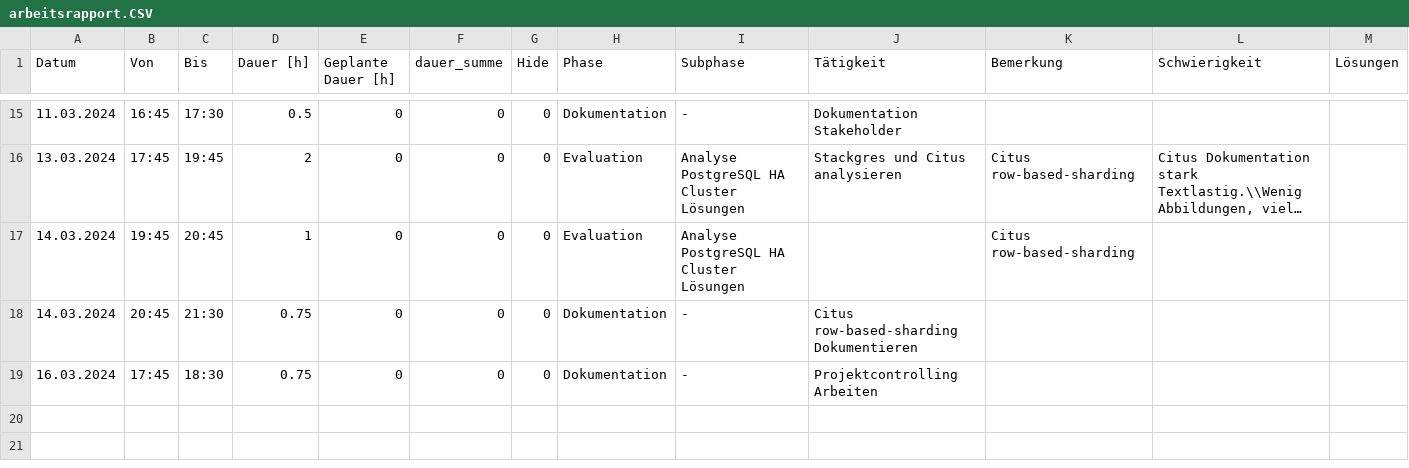
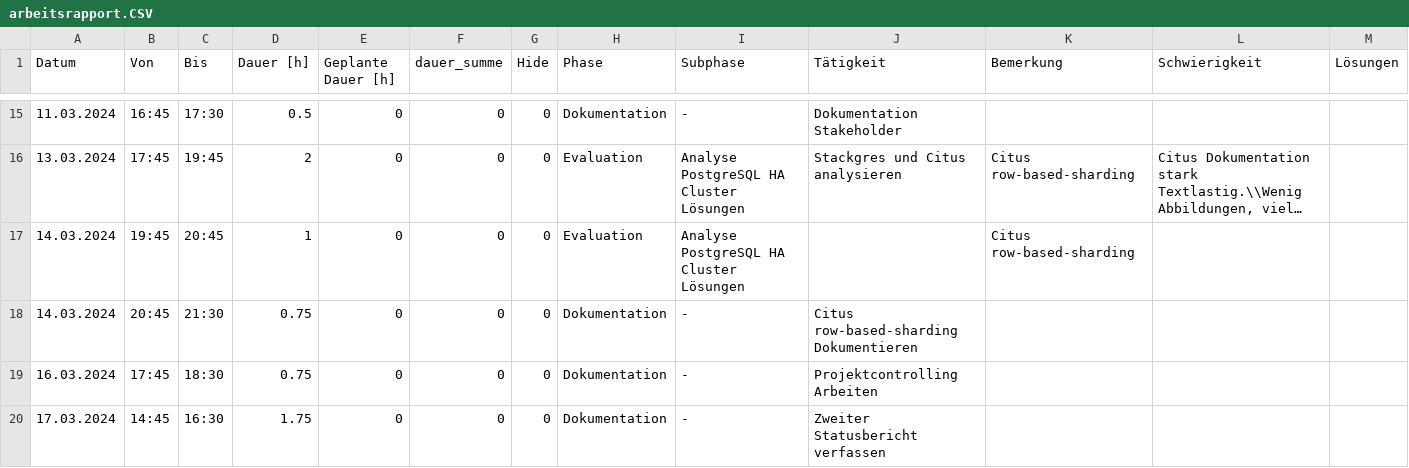
Before and after one commit to TheOriginalGraLargeShrimpakaReaper/Diplomarbeit, a CSV file: src/source/tables/arbeitsrapport.CSV, drawn as a sheet; only a part is shown, gaps mark what is left out; long unchanged cells end in …; the diff names each change by its address in the sheet, - before the commit and + after, or states it on an @@ line.

```diff
--- a/src/source/tables/arbeitsrapport.CSV
+++ b/src/source/tables/arbeitsrapport.CSV
+row 20: 17.03.2024 | 14:45 | 16:30 | 1.75 | 0 | 0 | 0 | Dokumentation | - | Zweiter Statusbericht verfassen
```
Also changed, not shown: 17 other files.
